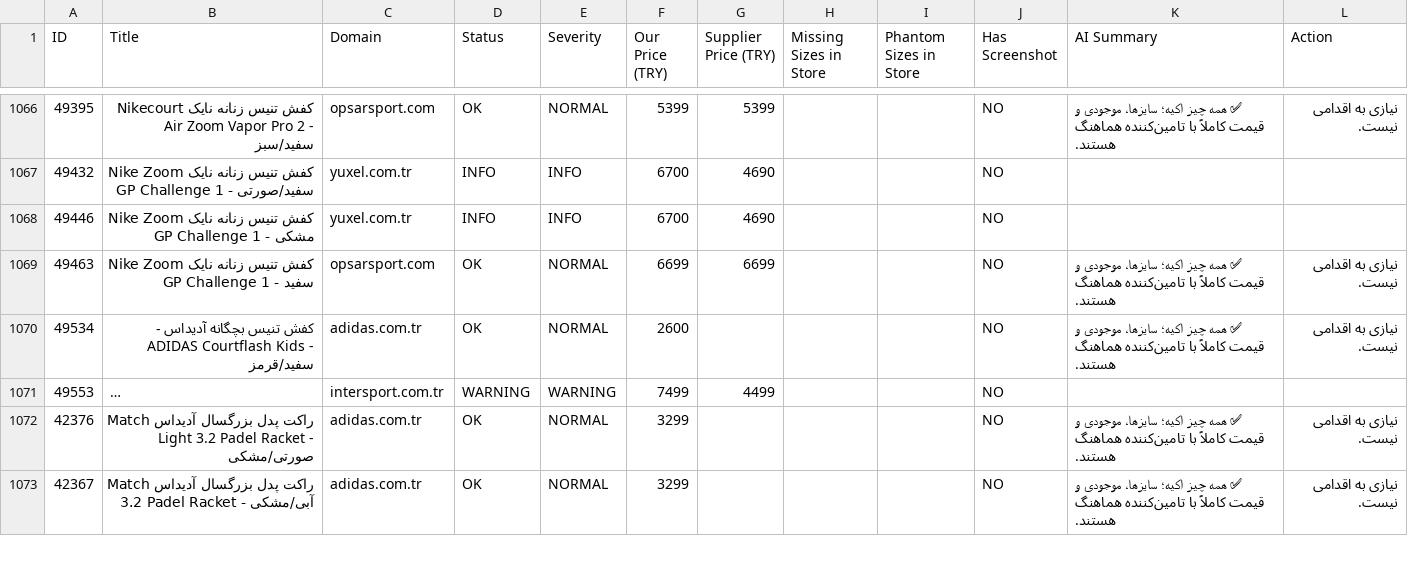
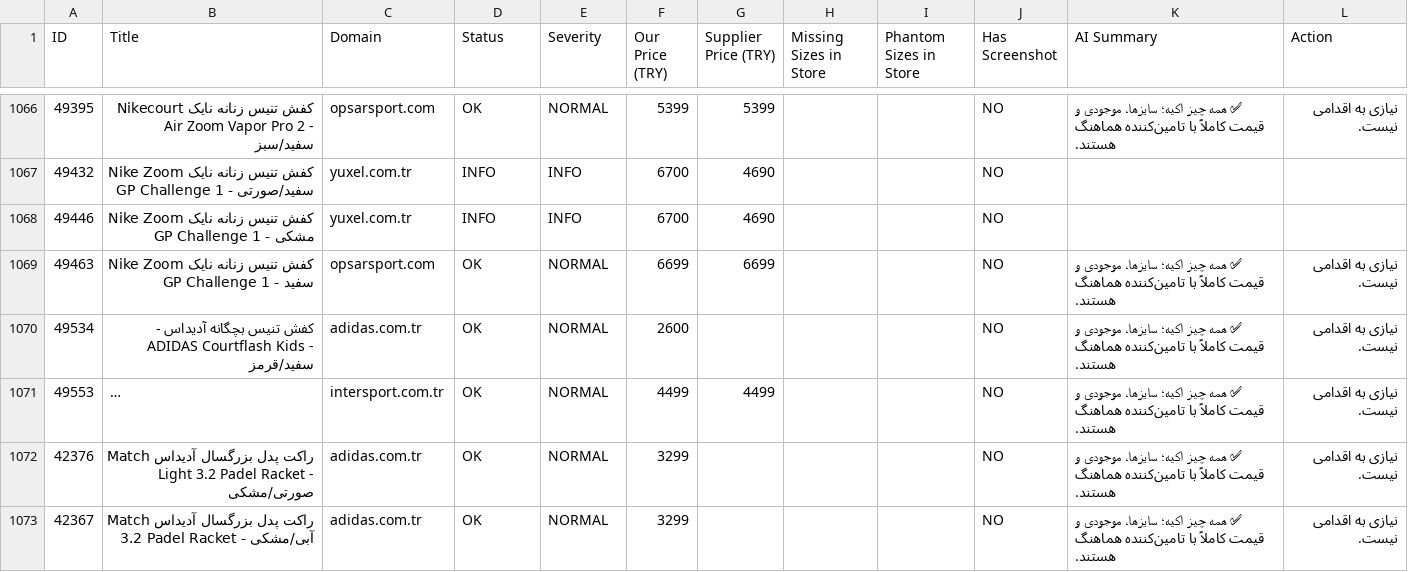
Before and after one commit to mehranyavari/woocommerce-stock-scraper, a CSV file: output/audit-report.csv, drawn as a sheet; only a part is shown, gaps mark what is left out; long unchanged cells end in …; the diff covers the shown part only; the diff names each change by its address in the sheet, - before the commit and + after, or states it on an @@ line.

```diff
--- a/output/audit-report.csv
+++ b/output/audit-report.csv
-D1071 (Status): WARNING
+D1071 (Status): OK
-E1071 (Severity): WARNING
+E1071 (Severity): NORMAL
-F1071 (Our Price (TRY)): 7499
+F1071 (Our Price (TRY)): 4499
-K1071 (AI Summary): (empty)
+K1071 (AI Summary): ✅ همه چیز اکیه؛ سایزها، موجودی و قیمت کاملاً با تامین‌کننده هماهنگ هستند.
-L1071 (Action): (empty)
+L1071 (Action): نیازی به اقدامی نیست.
```
Also changed, not shown: 2 added rows and 123 edited cells elsewhere in this file, 15 other files.
